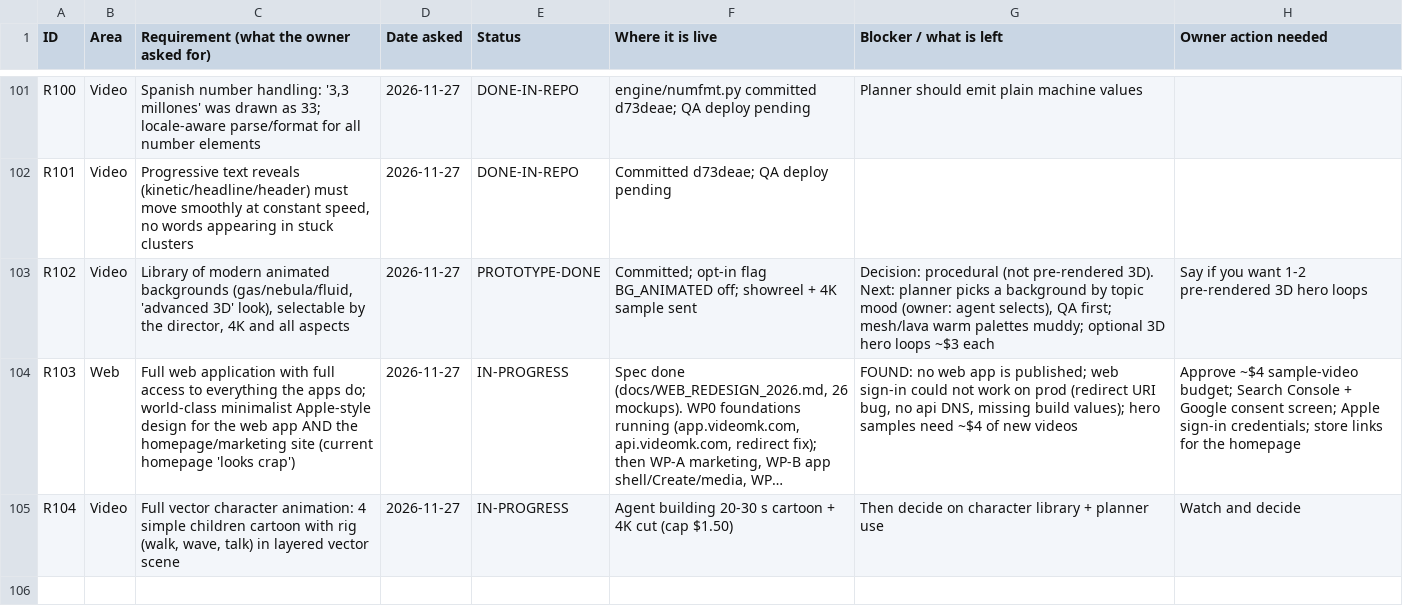
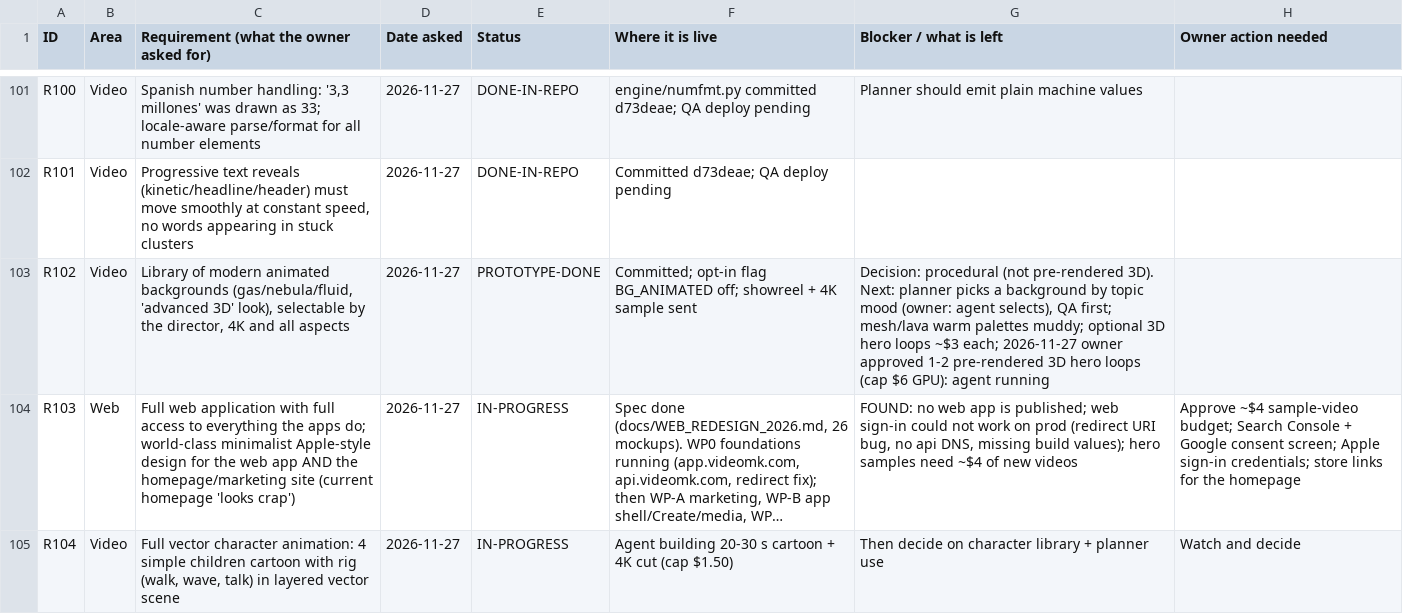
Before and after one commit to chleiva/videomk, a CSV file: docs/REQUIREMENTS_TRACKER.csv, drawn as a sheet; only a part is shown, gaps mark what is left out; long unchanged cells end in …; the diff names each change by its address in the sheet, - before the commit and + after, or states it on an @@ line.

```diff
--- a/docs/REQUIREMENTS_TRACKER.csv
+++ b/docs/REQUIREMENTS_TRACKER.csv
-G103 (Blocker / what is left): …loops ~$3 each
+G103 (Blocker / what is left): …loops ~$3 each; 2026-11-27 owner approved 1-2 pre-rendered 3D hero loops (cap $6 GPU): agent running
-H103 (Owner action needed): Say if you want 1-2 pre-rendered 3D hero loops
+H103 (Owner action needed): (empty)
```
